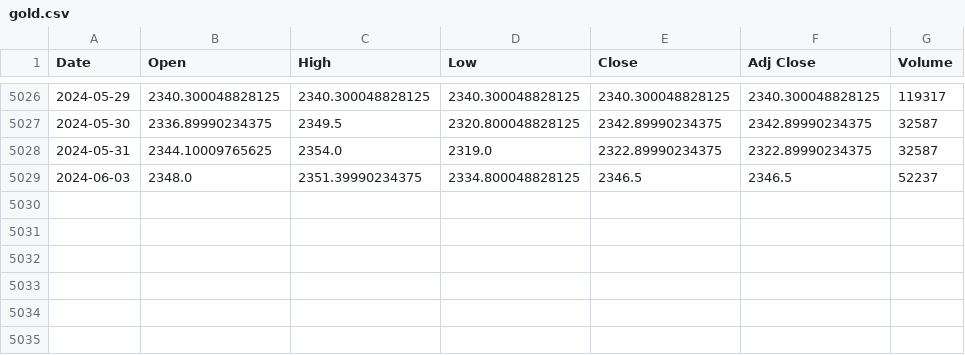
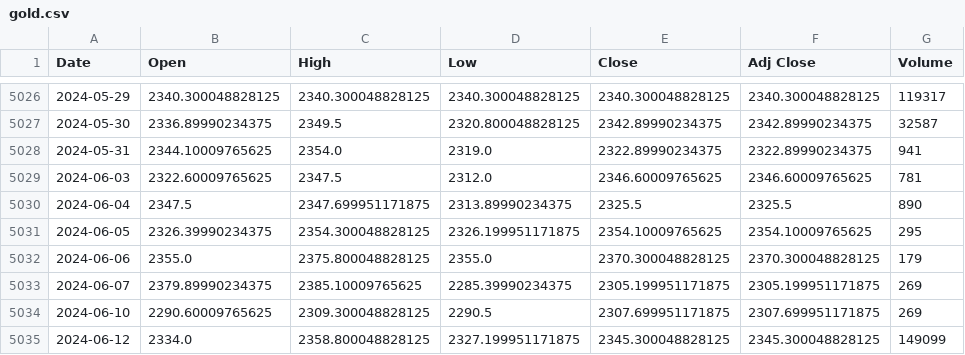
Before and after one commit to Pynci/business-intelligence, a CSV file: lezioni/Lezione_11_20240530/gold.csv, drawn as a sheet; only a part is shown, gaps mark what is left out.

```diff
--- a/lezioni/Lezione_11_20240530/gold.csv
+++ b/lezioni/Lezione_11_20240530/gold.csv
@@ -5027,3 +5027,9 @@ Date,Open,High,Low,Close,Adj Close,Volume
 2024-05-30,2336.89990234375,2349.5,2320.800048828125,2342.89990234375,2342.89990234375,32587
-2024-05-31,2344.10009765625,2354.0,2319.0,2322.89990234375,2322.89990234375,32587
-2024-06-03,2348.0,2351.39990234375,2334.800048828125,2346.5,2346.5,52237
+2024-05-31,2344.10009765625,2354.0,2319.0,2322.89990234375,2322.89990234375,941
+2024-06-03,2322.60009765625,2347.5,2312.0,2346.60009765625,2346.60009765625,781
+2024-06-04,2347.5,2347.699951171875,2313.89990234375,2325.5,2325.5,890
+2024-06-05,2326.39990234375,2354.300048828125,2326.199951171875,2354.10009765625,2354.10009765625,295
+2024-06-06,2355.0,2375.800048828125,2355.0,2370.300048828125,2370.300048828125,179
+2024-06-07,2379.89990234375,2385.10009765625,2285.39990234375,2305.199951171875,2305.199951171875,269
+2024-06-10,2290.60009765625,2309.300048828125,2290.5,2307.699951171875,2307.699951171875,269
+2024-06-12,2334.0,2358.800048828125,2327.199951171875,2345.300048828125,2345.300048828125,149099
```
Also changed, not shown: progetto/DatiFinanziari/AAPL.csv, progetto/DatiFinanziari/INTC.csv, 5 other files.
